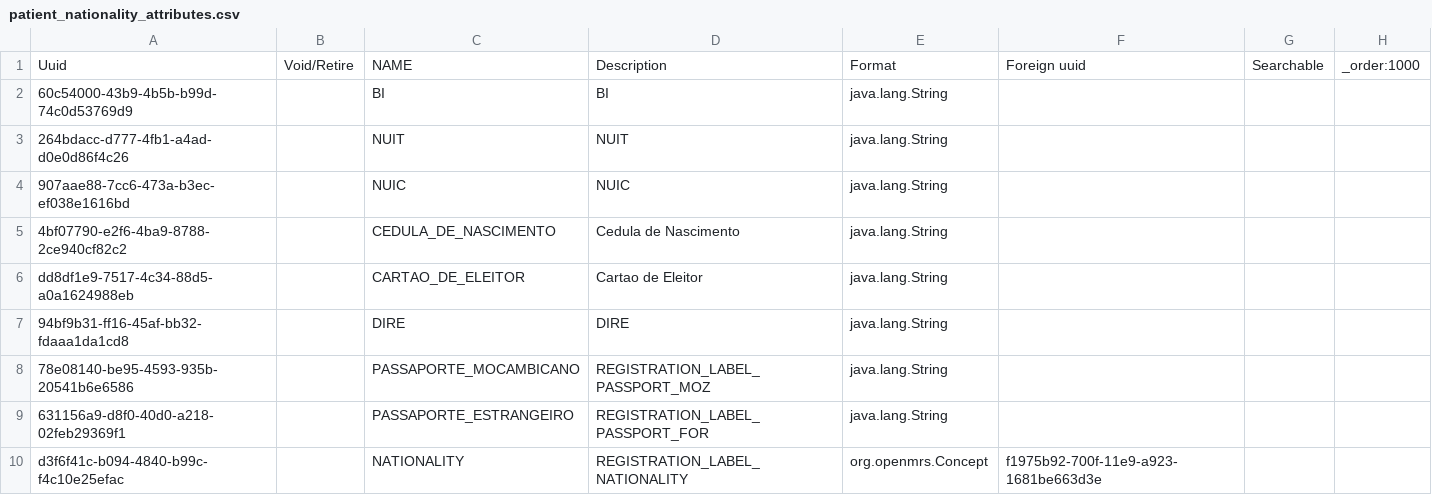
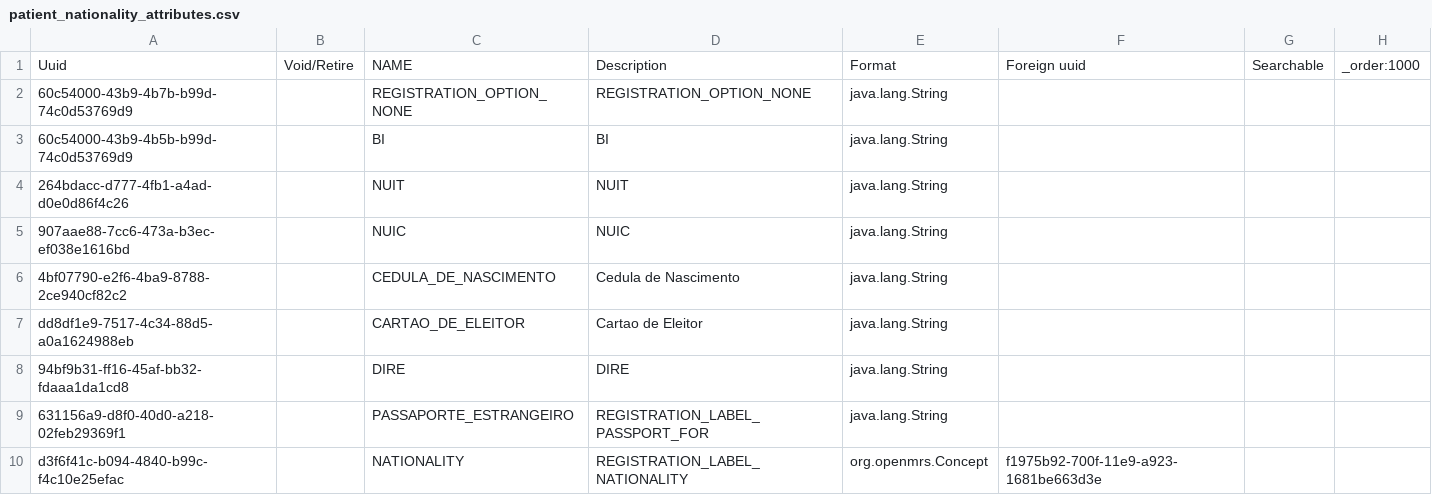
Before and after one commit to esaude/sesp-bahmni-metadata, a CSV file: configuration/personattributetypes/patient_nationality_attributes.csv, drawn as a sheet.

```diff
--- a/configuration/personattributetypes/patient_nationality_attributes.csv
+++ b/configuration/personattributetypes/patient_nationality_attributes.csv
@@ -1,2 +1,3 @@
 Uuid,Void/Retire,NAME,Description,Format,Foreign uuid,Searchable,_order:1000
+60c54000-43b9-4b7b-b99d-74c0d53769d9,,REGISTRATION_OPTION_NONE,REGISTRATION_OPTION_NONE,java.lang.String,,,
 60c54000-43b9-4b5b-b99d-74c0d53769d9,,BI,BI,java.lang.String,,,
@@ -7,3 +8,2 @@ dd8df1e9-7517-4c34-88d5-a0a1624988eb,,CARTAO_DE_ELEITOR,Cartao de Eleitor,java.l
 94bf9b31-ff16-45af-bb32-fdaaa1da1cd8,,DIRE,DIRE,java.lang.String,,,
-78e08140-be95-4593-935b-20541b6e6586,,PASSAPORTE_MOCAMBICANO,REGISTRATION_LABEL_PASSPORT_MOZ,java.lang.String,,,
 631156a9-d8f0-40d0-a218-02feb29369f1,,PASSAPORTE_ESTRANGEIRO,REGISTRATION_LABEL_PASSPORT_FOR,java.lang.String,,,
```
Also changed, not shown: configuration/concepts/pacient_occupation_concepts.csv.
